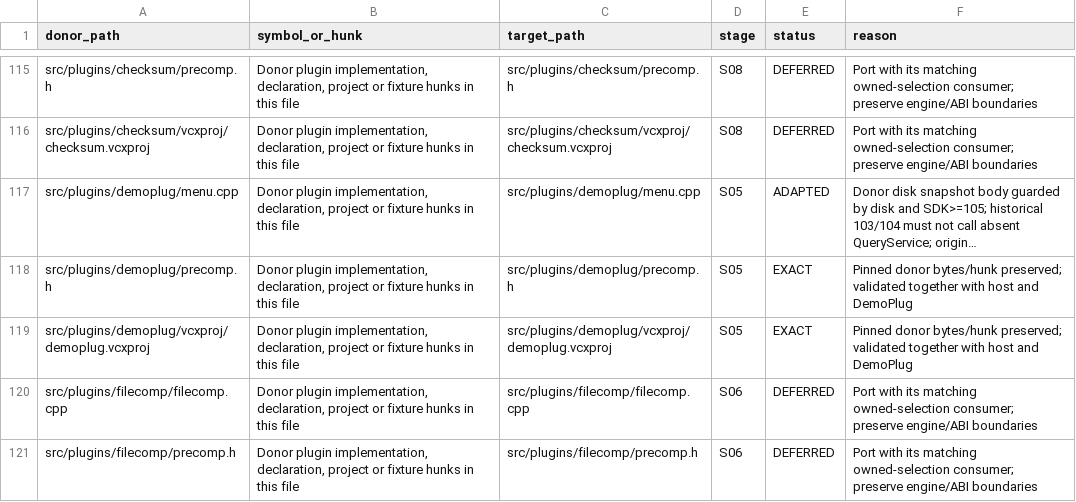
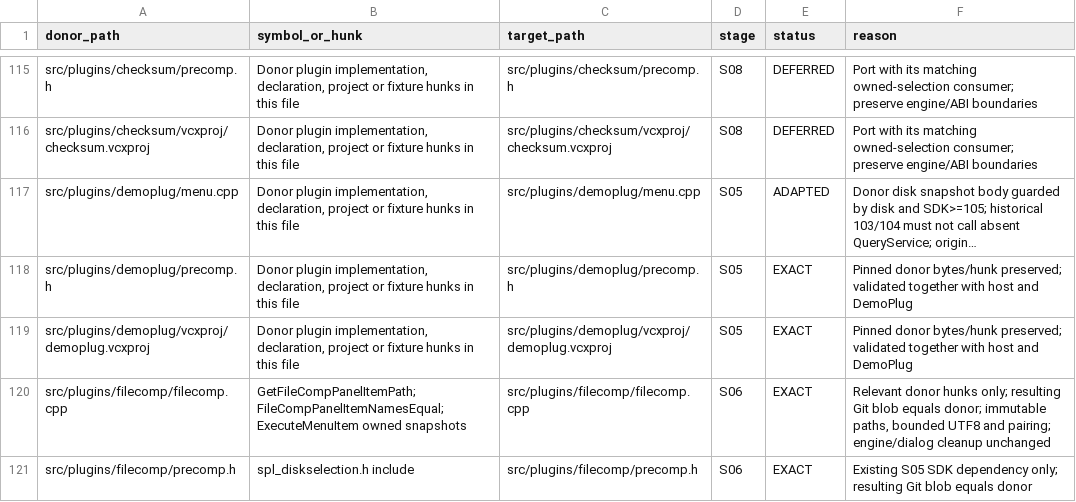
Before and after one commit to majklvi/salamander, a TSV file: doc/branch-view-port/REUSE.tsv, drawn as a sheet; only a part is shown, gaps mark what is left out; long unchanged cells end in …; the diff covers the shown part only.

Commit message:
refactor(filecomp): consume owned disk selections
Capture immutable panel paths and metadata before choosing comparison inputs. Preserve source/target ordering, reject ambiguous targets and oversized UTF-8 paths, and exercise the actual command with the host snapshot service.

Source-PR: KRtkovo-eu-AI/salamander#769
Source-Commit: 47661e92d4b3cbe5bb593ae3d75a3f1f698ef413
Port-Step: S06

```diff
--- a/doc/branch-view-port/REUSE.tsv
+++ b/doc/branch-view-port/REUSE.tsv
@@ -119,3 +119,3 @@ src/plugins/demoplug/precomp.h	Donor plugin implementation, declaration, project
 src/plugins/demoplug/vcxproj/demoplug.vcxproj	Donor plugin implementation, declaration, project or fixture hunks in this file	src/plugins/demoplug/vcxproj/demoplug.vcxproj	S05	EXACT	Pinned donor bytes/hunk preserved; validated together with host and DemoPlug
-src/plugins/filecomp/filecomp.cpp	Donor plugin implementation, declaration, project or fixture hunks in this file	src/plugins/filecomp/filecomp.cpp	S06	DEFERRED	Port with its matching owned-selection consumer; preserve engine/ABI boundaries
-src/plugins/filecomp/precomp.h	Donor plugin implementation, declaration, project or fixture hunks in this file	src/plugins/filecomp/precomp.h	S06	DEFERRED	Port with its matching owned-selection consumer; preserve engine/ABI boundaries
+src/plugins/filecomp/filecomp.cpp	GetFileCompPanelItemPath; FileCompPanelItemNamesEqual; ExecuteMenuItem owned snapshots	src/plugins/filecomp/filecomp.cpp	S06	EXACT	Relevant donor hunks only; resulting Git blob equals donor; immutable paths, bounded UTF8 and pairing; engine/dialog cleanup unchanged
+src/plugins/filecomp/precomp.h	spl_diskselection.h include	src/plugins/filecomp/precomp.h	S06	EXACT	Existing S05 SDK dependency only; resulting Git blob equals donor
```
Also changed, not shown: 1 added row and 12 edited cells elsewhere in this file, 12 other files.
